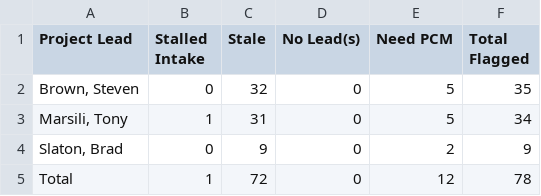
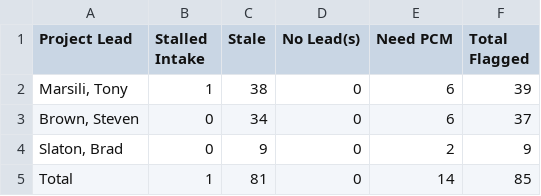
Before and after one commit to winkjb/ai-dev, a CSV file: project-management/01-coordinator/output/coordinator-project-flags-summary.csv, drawn as a sheet.

```diff
--- a/project-management/01-coordinator/output/coordinator-project-flags-summary.csv
+++ b/project-management/01-coordinator/output/coordinator-project-flags-summary.csv
@@ -1,5 +1,5 @@
 "Project Lead","Stalled Intake","Stale","No Lead(s)","Need PCM","Total Flagged"
-"Brown, Steven","0","32","0","5","35"
-"Marsili, Tony","1","31","0","5","34"
+"Marsili, Tony","1","38","0","6","39"
+"Brown, Steven","0","34","0","6","37"
 "Slaton, Brad","0","9","0","2","9"
-"Total","1","72","0","12","78"
+"Total","1","81","0","14","85"
```
Also changed, not shown: project-management/01-coordinator/output/coordinator-project-flags-detail.csv, project-management/01-coordinator/output/coordinator-project-pm-detail.csv, 11 other files.
